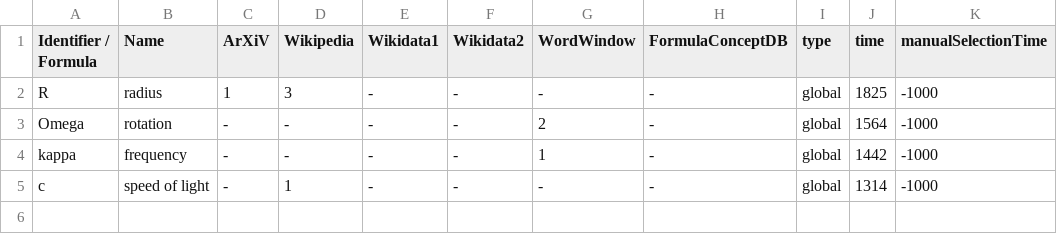
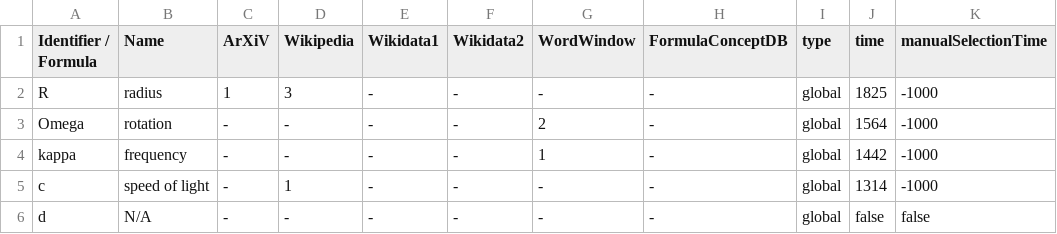
Before and after one commit to gipplab/dataAnnoMathTex, a CSV file: evaluation/Epicyclic_frequency.csv, drawn as a sheet; the diff names each change by its address in the sheet, - before the commit and + after, or states it on an @@ line.

Commit message:
updating file evaluation/Epicyclic_frequency.csv

```diff
--- a/evaluation/Epicyclic_frequency.csv
+++ b/evaluation/Epicyclic_frequency.csv
+row 6: d | N/A | - | - | - | - | - | - | global | false | false
```
